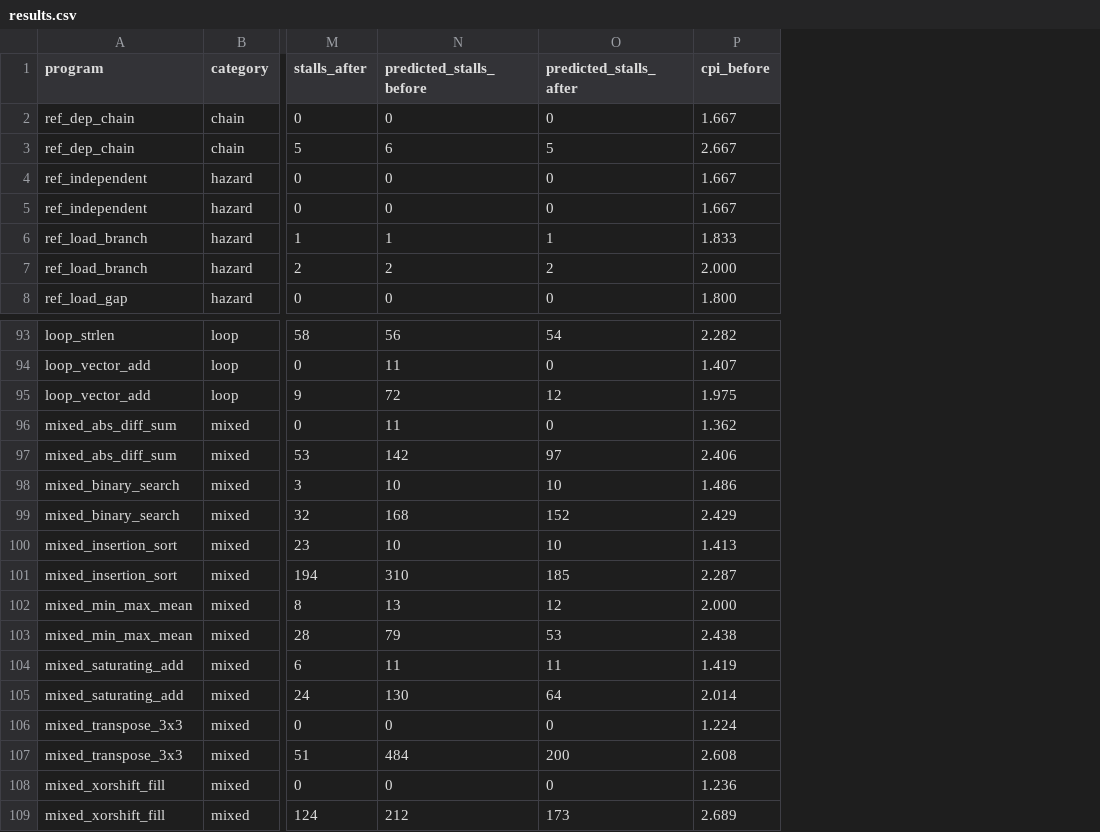
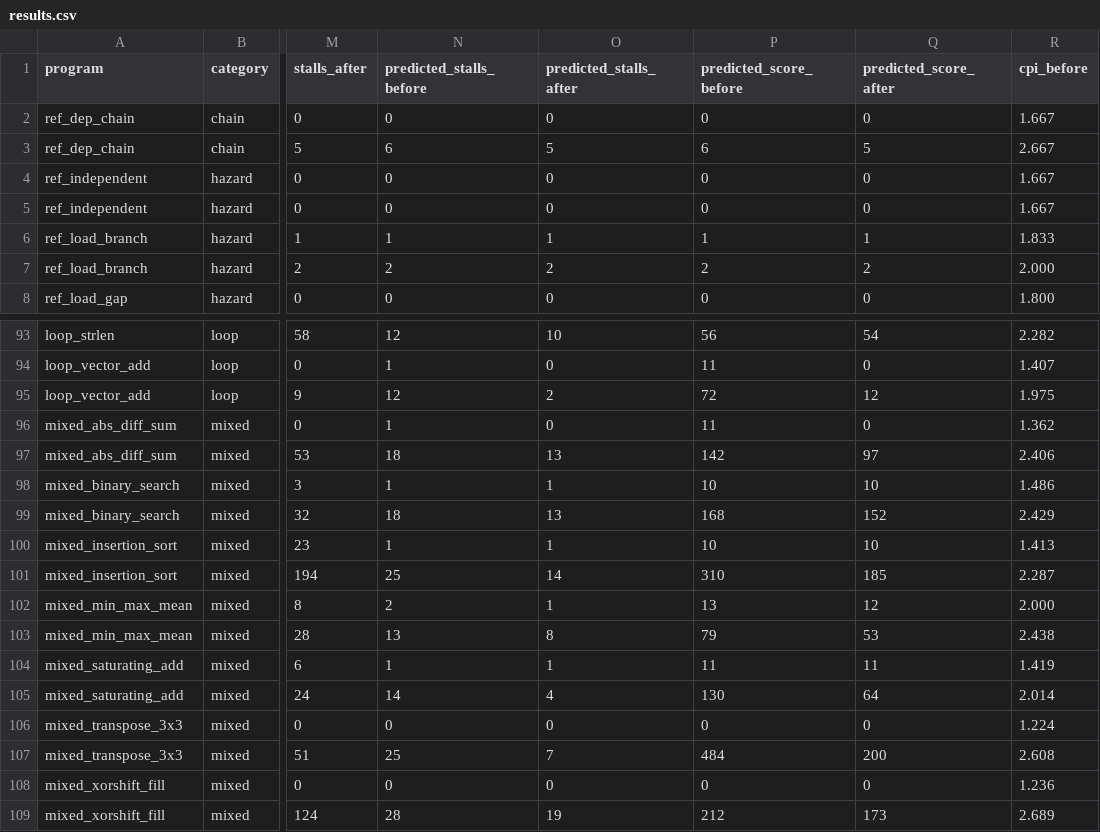
Before and after one commit to SaiRukmini123/Kites_code_reordering, a CSV file: bench/results/results.csv, drawn as a sheet; only a part is shown, gaps mark what is left out; the diff covers the shown part only; the diff names each change by its address in the sheet, - before the commit and + after, or states it on an @@ line.

```diff
--- a/bench/results/results.csv
+++ b/bench/results/results.csv
+column P (predicted_score_before), rows 2-8: 0 | 6 | 0 | 0 | 1 | 2 | 0; rows 93-109: 56 | 11 | 72 | 11 | 142 | 10 | 168 | 10 | 310 | 13 | 79 | 11 | 130 | 0 | 484 | 0 | 212
+column Q (predicted_score_after), rows 2-8: 0 | 5 | 0 | 0 | 1 | 2 | 0; rows 93-109: 54 | 0 | 12 | 0 | 97 | 10 | 152 | 10 | 185 | 12 | 53 | 11 | 64 | 0 | 200 | 0 | 173
-N93 (predicted_stalls_before): 56
+N93 (predicted_stalls_before): 12
-O93 (predicted_stalls_after): 54
+O93 (predicted_stalls_after): 10
-N94 (predicted_stalls_before): 11
+N94 (predicted_stalls_before): 1
-N95 (predicted_stalls_before): 72
+N95 (predicted_stalls_before): 12
-O95 (predicted_stalls_after): 12
+O95 (predicted_stalls_after): 2
-N96 (predicted_stalls_before): 11
+N96 (predicted_stalls_before): 1
-N97 (predicted_stalls_before): 142
+N97 (predicted_stalls_before): 18
-O97 (predicted_stalls_after): 97
+O97 (predicted_stalls_after): 13
-N98 (predicted_stalls_before): 10
+N98 (predicted_stalls_before): 1
-O98 (predicted_stalls_after): 10
+O98 (predicted_stalls_after): 1
-N99 (predicted_stalls_before): 168
+N99 (predicted_stalls_before): 18
-O99 (predicted_stalls_after): 152
+O99 (predicted_stalls_after): 13
-N100 (predicted_stalls_before): 10
+N100 (predicted_stalls_before): 1
-O100 (predicted_stalls_after): 10
+O100 (predicted_stalls_after): 1
-N101 (predicted_stalls_before): 310
+N101 (predicted_stalls_before): 25
-O101 (predicted_stalls_after): 185
+O101 (predicted_stalls_after): 14
-N102 (predicted_stalls_before): 13
+N102 (predicted_stalls_before): 2
-O102 (predicted_stalls_after): 12
+O102 (predicted_stalls_after): 1
-N103 (predicted_stalls_before): 79
+N103 (predicted_stalls_before): 13
-O103 (predicted_stalls_after): 53
+O103 (predicted_stalls_after): 8
-N104 (predicted_stalls_before): 11
+N104 (predicted_stalls_before): 1
-O104 (predicted_stalls_after): 11
+O104 (predicted_stalls_after): 1
-N105 (predicted_stalls_before): 130
+N105 (predicted_stalls_before): 14
-O105 (predicted_stalls_after): 64
+O105 (predicted_stalls_after): 4
-N107 (predicted_stalls_before): 484
+N107 (predicted_stalls_before): 25
-O107 (predicted_stalls_after): 200
+O107 (predicted_stalls_after): 7
-N109 (predicted_stalls_before): 212
+N109 (predicted_stalls_before): 28
-O109 (predicted_stalls_after): 173
+O109 (predicted_stalls_after): 19
```
Also changed, not shown: 58 edited cells elsewhere in this file, bench/results/blocks.csv, 3 other files.
